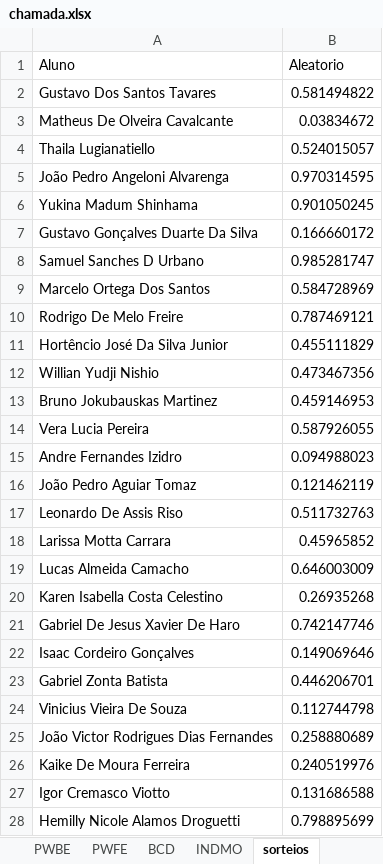
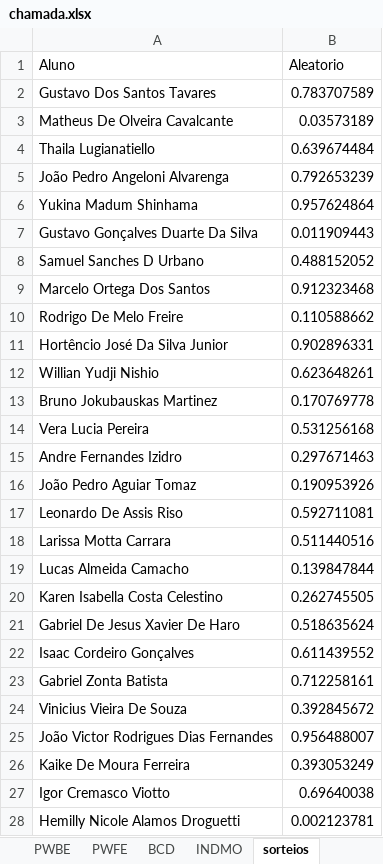
Before and after one commit to Kcioban/DSFork, an Excel workbook: 2des/chamada.xlsx, sheet sorteios, drawn as a sheet; values as stored, in another font and other column widths than the file's, no borders; conditional formats not drawn; the diff names each change by its address in the sheet, - before the commit and + after, or states it on an @@ line.

```diff
--- a/2des/chamada.xlsx (sheet sorteios)
+++ b/2des/chamada.xlsx (sheet sorteios)
-B2 (Aleatorio): 0.581494822
+B2 (Aleatorio): 0.783707589
-B3 (Aleatorio): 0.03834672
+B3 (Aleatorio): 0.03573189
-B4 (Aleatorio): 0.524015057
+B4 (Aleatorio): 0.639674484
-B5 (Aleatorio): 0.970314595
+B5 (Aleatorio): 0.792653239
-B6 (Aleatorio): 0.901050245
+B6 (Aleatorio): 0.957624864
-B7 (Aleatorio): 0.166660172
+B7 (Aleatorio): 0.011909443
-B8 (Aleatorio): 0.985281747
+B8 (Aleatorio): 0.488152052
-B9 (Aleatorio): 0.584728969
+B9 (Aleatorio): 0.912323468
-B10 (Aleatorio): 0.787469121
+B10 (Aleatorio): 0.110588662
-B11 (Aleatorio): 0.455111829
+B11 (Aleatorio): 0.902896331
-B12 (Aleatorio): 0.473467356
+B12 (Aleatorio): 0.623648261
-B13 (Aleatorio): 0.459146953
+B13 (Aleatorio): 0.170769778
-B14 (Aleatorio): 0.587926055
+B14 (Aleatorio): 0.531256168
-B15 (Aleatorio): 0.094988023
+B15 (Aleatorio): 0.297671463
-B16 (Aleatorio): 0.121462119
+B16 (Aleatorio): 0.190953926
-B17 (Aleatorio): 0.511732763
+B17 (Aleatorio): 0.592711081
-B18 (Aleatorio): 0.45965852
+B18 (Aleatorio): 0.511440516
-B19 (Aleatorio): 0.646003009
+B19 (Aleatorio): 0.139847844
-B20 (Aleatorio): 0.26935268
+B20 (Aleatorio): 0.262745505
-B21 (Aleatorio): 0.742147746
+B21 (Aleatorio): 0.518635624
-B22 (Aleatorio): 0.149069646
+B22 (Aleatorio): 0.611439552
-B23 (Aleatorio): 0.446206701
+B23 (Aleatorio): 0.712258161
-B24 (Aleatorio): 0.112744798
+B24 (Aleatorio): 0.392845672
-B25 (Aleatorio): 0.258880689
+B25 (Aleatorio): 0.956488007
-B26 (Aleatorio): 0.240519976
+B26 (Aleatorio): 0.393053249
-B27 (Aleatorio): 0.131686588
+B27 (Aleatorio): 0.69640038
-B28 (Aleatorio): 0.798895699
+B28 (Aleatorio): 0.002123781
```
Also changed, not shown: 1 other file.
